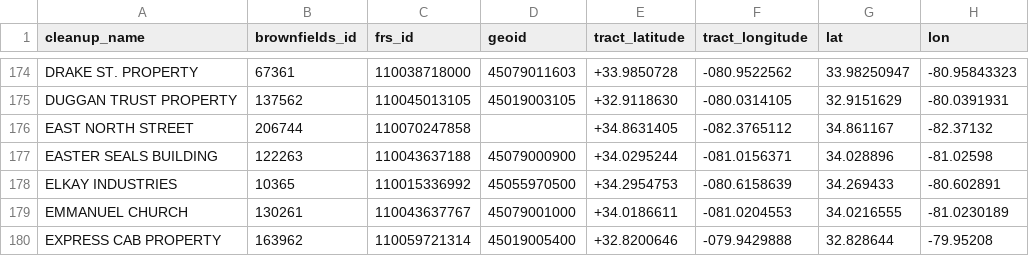
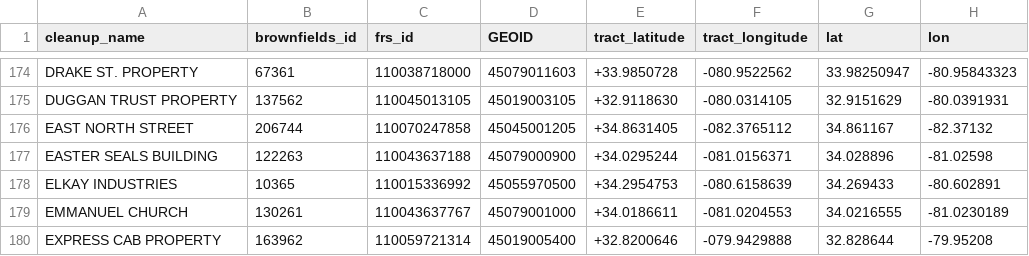
Before and after one commit to tamilyn/dhomer, a CSV file: data-raw/brownfields.csv, drawn as a sheet; only a part is shown, gaps mark what is left out; the diff names each change by its address in the sheet, - before the commit and + after, or states it on an @@ line.

```diff
--- a/data-raw/brownfields.csv
+++ b/data-raw/brownfields.csv
-D1: geoid
+D1: GEOID
-D176 (GEOID): (empty)
+D176 (GEOID): 45045001205
```
Also changed, not shown: data-raw/brownfields_primary_processed.csv, data-raw/markets_primary_processed.csv, 7 other files.
